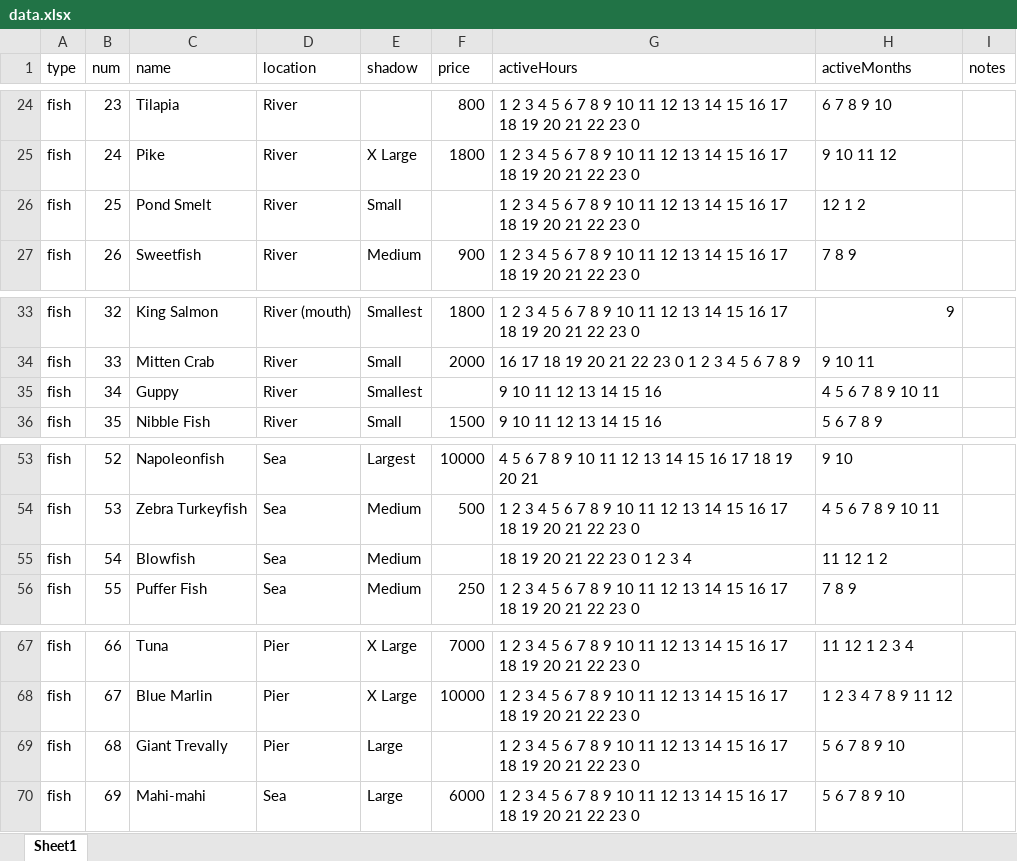
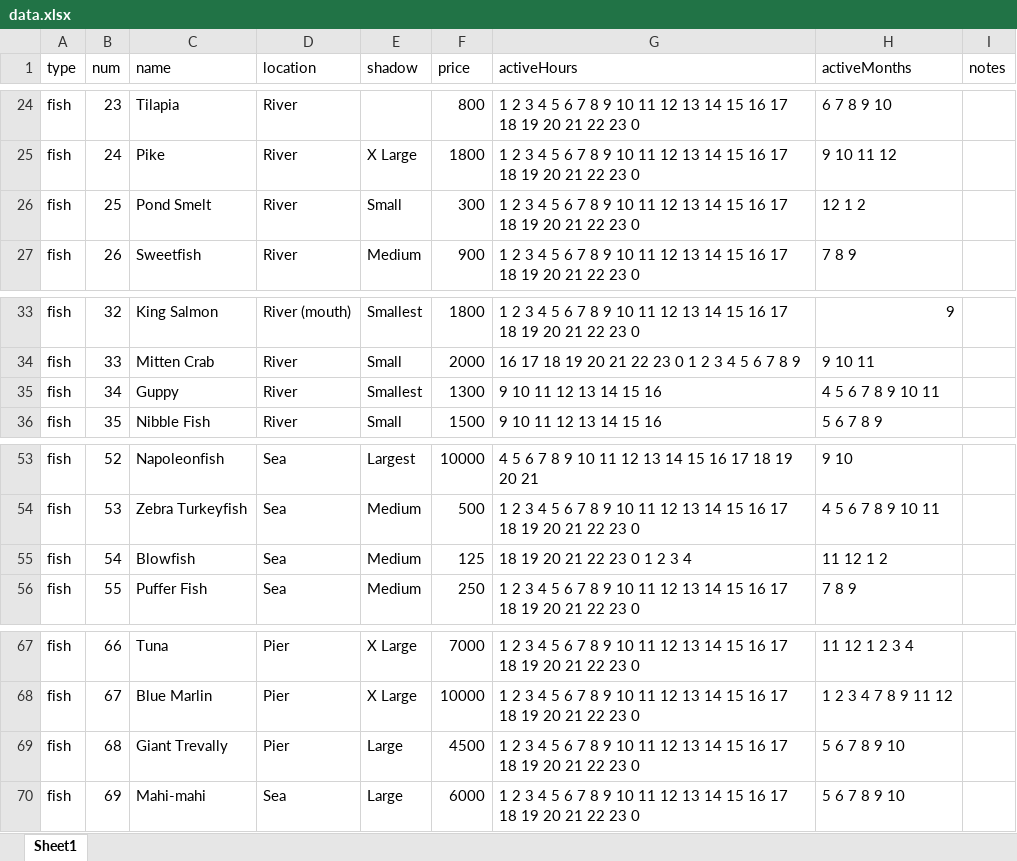
Before and after one commit to furmandev/Critterpedia, an Excel workbook: src/assets/data.xlsx, sheet Sheet1, drawn as a sheet; only a part is shown, gaps mark what is left out; values as stored, in another font and other column widths than the file's, no borders; the diff covers the shown part only; the diff names each change by its address in the sheet, - before the commit and + after, or states it on an @@ line.

```diff
--- a/src/assets/data.xlsx (sheet Sheet1)
+++ b/src/assets/data.xlsx (sheet Sheet1)
-F26 (price): (empty)
+F26 (price): 300
-F35 (price): (empty)
+F35 (price): 1300
-F55 (price): (empty)
+F55 (price): 125
-F69 (price): (empty)
+F69 (price): 4500
```
Also changed, not shown: 28 edited cells elsewhere in this sheet.
